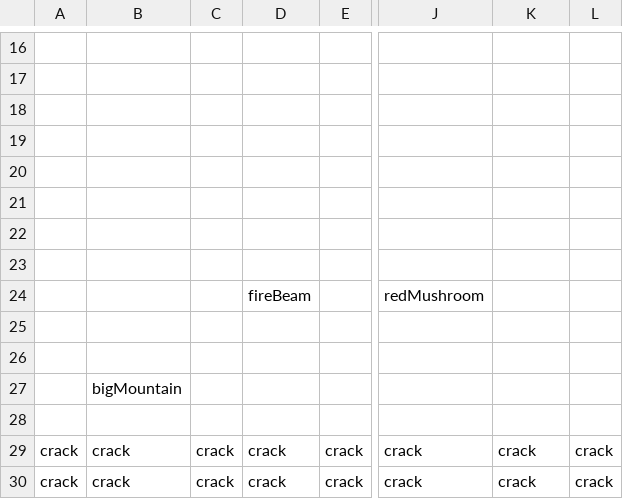
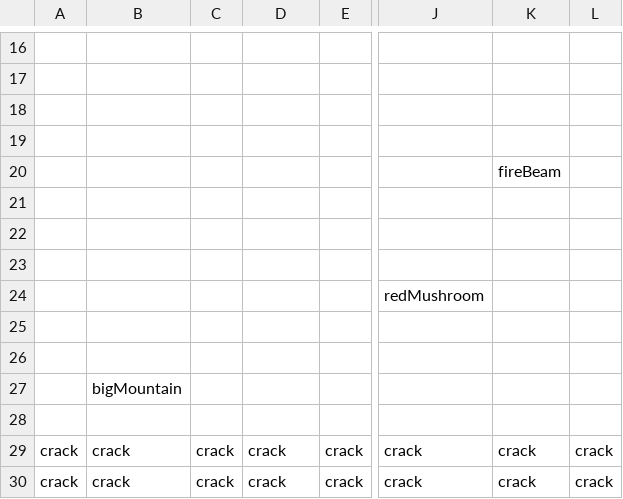
Before and after one commit to dylanguo2017/2D_MarioBro_Remake, a CSV file: Game1/bin/Windows/x86/Debug/Content/Levels/Level1-1.csv, drawn as a sheet; only a part is shown, gaps mark what is left out; the diff names each change by its address in the sheet, - before the commit and + after, or states it on an @@ line.

Commit message:
fireBeam collision committed

```diff
--- a/Game1/bin/Windows/x86/Debug/Content/Levels/Level1-1.csv
+++ b/Game1/bin/Windows/x86/Debug/Content/Levels/Level1-1.csv
-K20: (empty)
+K20: fireBeam
-D24: fireBeam
+D24: (empty)
```
Also changed, not shown: 7 other files.
